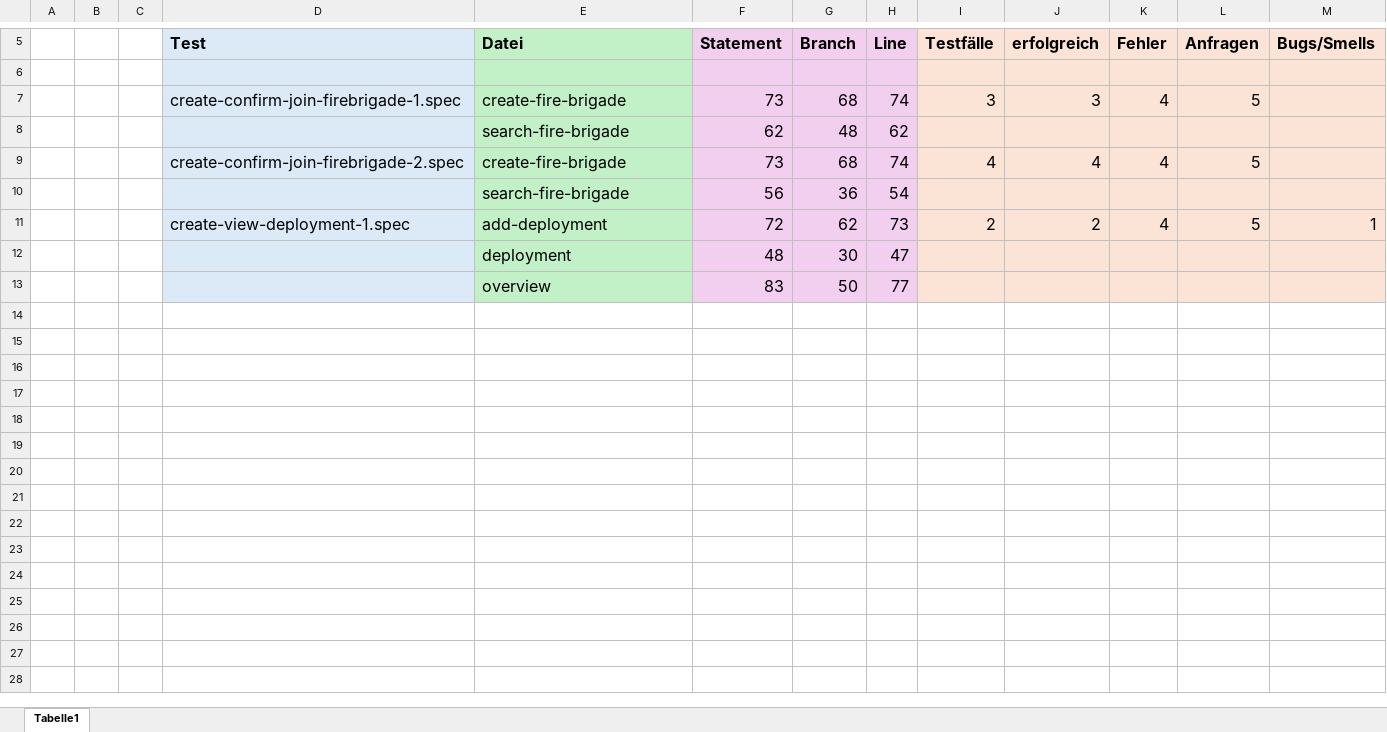
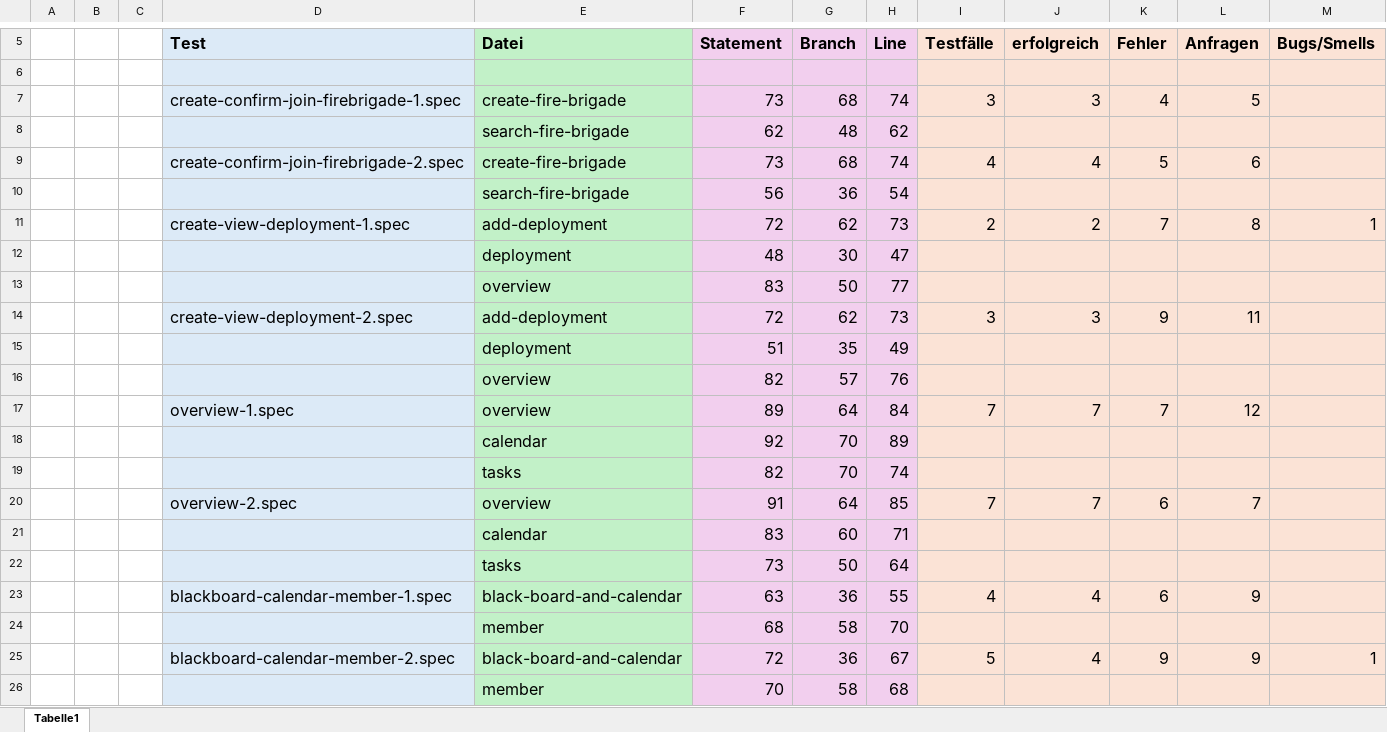
Before and after one commit to MariusTews/test-generation-app, an Excel workbook: generated-tests/firebrigade/frontend/direct/metrics.xlsx, sheet Tabelle1, drawn as a sheet; only a part is shown, gaps mark what is left out; values as stored, in another font and other column widths than the file's, no borders; the diff names each change by its address in the sheet, - before the commit and + after, or states it on an @@ line.

```diff
--- a/generated-tests/firebrigade/frontend/direct/metrics.xlsx (sheet Tabelle1)
+++ b/generated-tests/firebrigade/frontend/direct/metrics.xlsx (sheet Tabelle1)
-K9 (Fehler): 4
+K9 (Fehler): 5
-L9 (Anfragen): 5
+L9 (Anfragen): 6
-K11 (Fehler): 4
+K11 (Fehler): 7
-L11 (Anfragen): 5
+L11 (Anfragen): 8
+row 14:  |  |  | create-view-deployment-2.spec | add-deployment | 72 | 62 | 73 | 3 | 3 | 9 | 11
+row 15:  |  |  |  | deployment | 51 | 35 | 49
+row 16:  |  |  |  | overview | 82 | 57 | 76
+row 17:  |  |  | overview-1.spec | overview | 89 | 64 | 84 | 7 | 7 | 7 | 12
+row 18:  |  |  |  | calendar | 92 | 70 | 89
+row 19:  |  |  |  | tasks | 82 | 70 | 74
+row 20:  |  |  | overview-2.spec | overview | 91 | 64 | 85 | 7 | 7 | 6 | 7
+row 21:  |  |  |  | calendar | 83 | 60 | 71
+row 22:  |  |  |  | tasks | 73 | 50 | 64
+row 23:  |  |  | blackboard-calendar-member-1.spec | black-board-and-calendar | 63 | 36 | 55 | 4 | 4 | 6 | 9
+row 24:  |  |  |  | member | 68 | 58 | 70
+row 25:  |  |  | blackboard-calendar-member-2.spec | black-board-and-calendar | 72 | 36 | 67 | 5 | 4 | 9 | 9 | 1
+row 26:  |  |  |  | member | 70 | 58 | 68
```
Also changed, not shown: generated-tests/firebrigade/frontend/interactive/metrics.xlsx, 27 other files.
